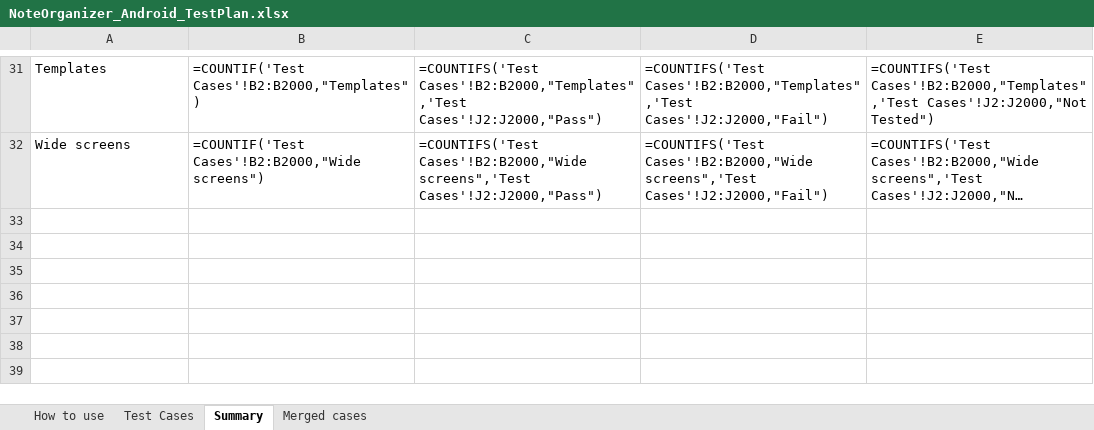
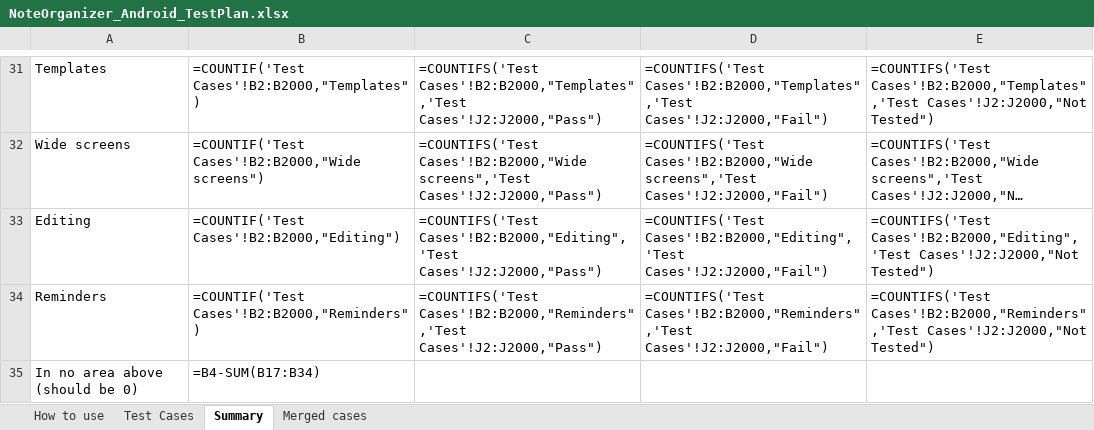
Before and after one commit to AlexandraMoldovan95/noteOrganizerForAndroid, an Excel workbook: qa/NoteOrganizer_Android_TestPlan.xlsx, sheet Summary, drawn as a sheet; only a part is shown, gaps mark what is left out; long unchanged cells end in …; values as stored, in another font and other column widths than the file's, no borders; formulas without a stored value are shown as written; the diff names each change by its address in the sheet, - before the commit and + after, or states it on an @@ line.

```diff
--- a/qa/NoteOrganizer_Android_TestPlan.xlsx (sheet Summary)
+++ b/qa/NoteOrganizer_Android_TestPlan.xlsx (sheet Summary)
+row 33: Editing | =COUNTIF('Test Cases'!B2:B2000,"Editing") | =COUNTIFS('Test Cases'!B2:B2000,"Editing",'Test Cases'!J2:J2000,"Pass") | =COUNTIFS('Test Cases'!B2:B2000,"Editing",'Test Cases'!J2:J2000,"Fail") | =COUNTIFS('Test Cases'!B2:B2000,"Editing",'Test Cases'!J2:J2000,"Not Tested")
+row 34: Reminders | =COUNTIF('Test Cases'!B2:B2000,"Reminders") | =COUNTIFS('Test Cases'!B2:B2000,"Reminders",'Test Cases'!J2:J2000,"Pass") | =COUNTIFS('Test Cases'!B2:B2000,"Reminders",'Test Cases'!J2:J2000,"Fail") | =COUNTIFS('Test Cases'!B2:B2000,"Reminders",'Test Cases'!J2:J2000,"Not Tested")
+row 35: In no area above (should be 0) | =B4-SUM(B17:B34)
```
Also changed, not shown: sheet Test Cases, 2 other files.
